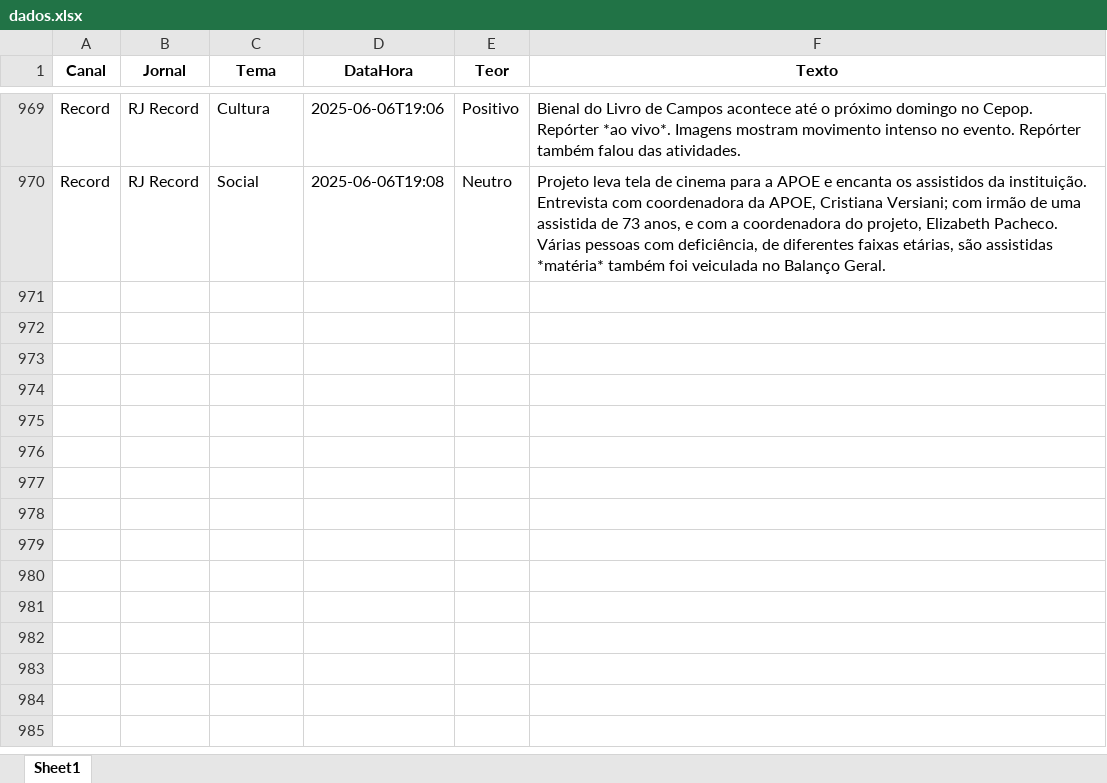
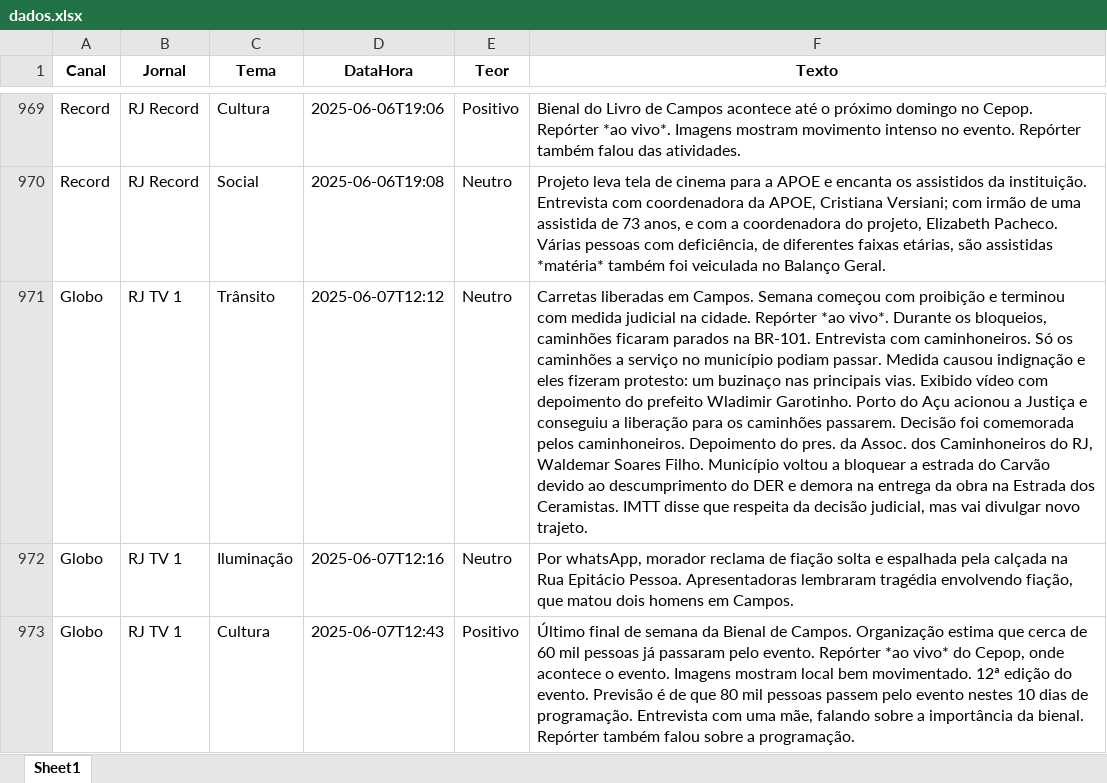
Before and after one commit to Marocosz/webdashtv, an Excel workbook: dados.xlsx, sheet Sheet1, drawn as a sheet; only a part is shown, gaps mark what is left out; values as stored, in another font and other column widths than the file's, no borders; the diff names each change by its address in the sheet, - before the commit and + after, or states it on an @@ line.

Commit message:
Atualização automática: 2025-06-08T03:00:26.474023

```diff
--- a/dados.xlsx (sheet Sheet1)
+++ b/dados.xlsx (sheet Sheet1)
+row 971: Globo | RJ TV 1 | Trânsito | 2025-06-07T12:12 | Neutro | Carretas liberadas em Campos. Semana começou com proibição e terminou com medida judicial na cidade. Repórter *ao vivo*. Durante os bloqueios, caminhões ficaram parados na BR-101. Entrevista com caminhoneiros. Só os caminhões a serviço no município podiam passar. Medida causou indignação e eles fizeram protesto: um buzinaço nas principais vias. Exibido vídeo com depoimento do prefeito Wladimir Garotinho. Porto do Açu acionou a Justiça e conseguiu a liberação para os caminhões passarem. Decisão foi comemorada pelos caminhoneiros. Depoimento do pres. da Assoc. dos Caminhoneiros do RJ, Waldemar Soares Filho. Município voltou a bloquear a estrada do Carvão devido ao descumprimento do DER e demora na entrega da obra na Estrada dos Ceramistas. IMTT disse que respeita da decisão judicial, mas vai divulgar novo trajeto.
+row 972: Globo | RJ TV 1 | Iluminação | 2025-06-07T12:16 | Neutro | Por whatsApp, morador reclama de fiação solta e espalhada pela calçada na Rua Epitácio Pessoa. Apresentadoras lembraram tragédia envolvendo fiação, que matou dois homens em Campos.
+row 973: Globo | RJ TV 1 | Cultura | 2025-06-07T12:43 | Positivo | Último final de semana da Bienal de Campos. Organização estima que cerca de 60 mil pessoas já passaram pelo evento. Repórter *ao vivo* do Cepop, onde acontece o evento. Imagens mostram local bem movimentado. 12ª edição do evento. Previsão é de que 80 mil pessoas passem pelo evento nestes 10 dias de programação. Entrevista com uma mãe, falando sobre a importância da bienal. Repórter também falou sobre a programação.
```
